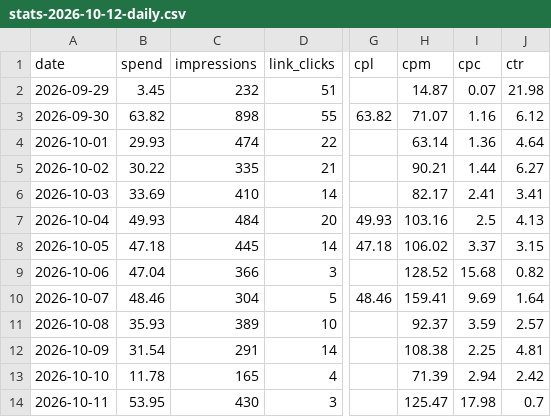
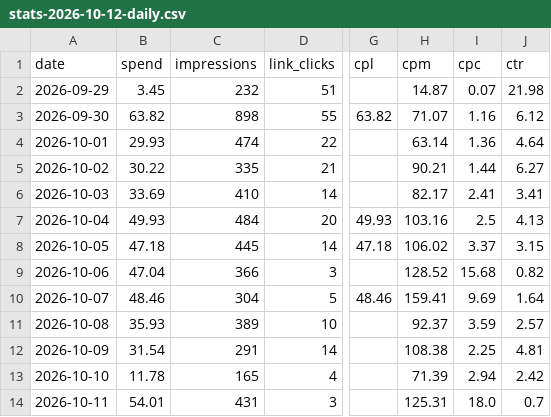
Before and after one commit to manlizard-sys/MetaADS2026, a CSV file: build/reports/stats-2026-10-12-daily.csv, drawn as a sheet; only a part is shown, gaps mark what is left out; the diff names each change by its address in the sheet, - before the commit and + after, or states it on an @@ line.

```diff
--- a/build/reports/stats-2026-10-12-daily.csv
+++ b/build/reports/stats-2026-10-12-daily.csv
-B14 (spend): 53.95
+B14 (spend): 54.01
-C14 (impressions): 430
+C14 (impressions): 431
-H14 (cpm): 125.47
+H14 (cpm): 125.31
-I14 (cpc): 17.98
+I14 (cpc): 18.0
```
Also changed, not shown: build/reports/stats-2026-10-12-ads.csv, build/reports/stats-2026-10-12-by-age.csv, 9 other files.
